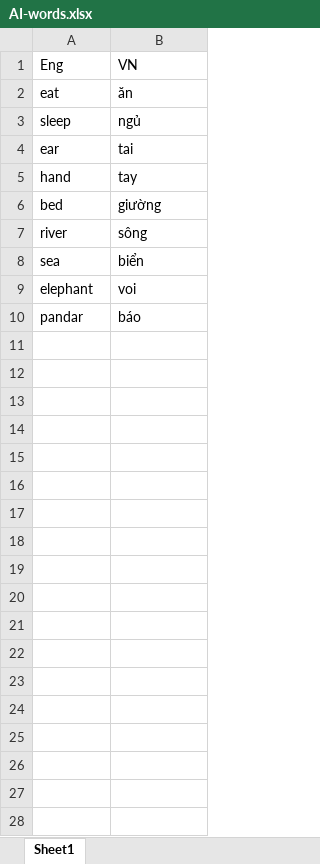
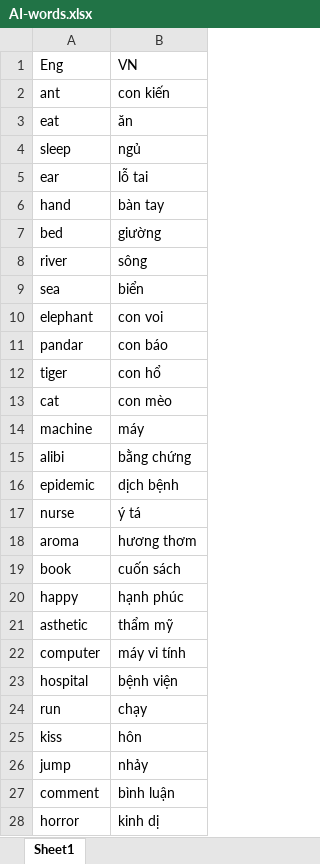
Before and after one commit to h4438/data, an Excel workbook: AI-words.xlsx, sheet Sheet1, drawn as a sheet; only a part is shown; values as stored, in another font and other column widths than the file's, no borders; addresses are those after the commit; the diff covers the shown part only; the diff names each change by its address in the sheet, - before the commit and + after, or states it on an @@ line.

Commit message:
AI words to 30

```diff
--- a/AI-words.xlsx (sheet Sheet1)
+++ b/AI-words.xlsx (sheet Sheet1)
+row 2: ant | con kiến
-B5 (VN): tai
+B5 (VN): lỗ tai
-B6 (VN): tay
+B6 (VN): bàn tay
-B10 (VN): voi
+B10 (VN): con voi
-B11 (VN): báo
+B11 (VN): con báo
+row 12: tiger | con hổ
+row 13: cat | con mèo
+row 14: machine | máy
+row 15: alibi | bằng chứng
+row 16: epidemic | dịch bệnh
+row 17: nurse | ý tá
+row 18: aroma | hương thơm
+row 19: book | cuốn sách
+row 20: happy | hạnh phúc
+row 21: asthetic | thẩm mỹ
+row 22: computer | máy vi tính
+row 23: hospital | bệnh viện
+row 24: run | chạy
+row 25: kiss | hôn
+row 26: jump | nhảy
+row 27: comment | bình luận
+row 28: horror | kinh dị
```
Also changed, not shown: 3 added rows elsewhere in this sheet.
